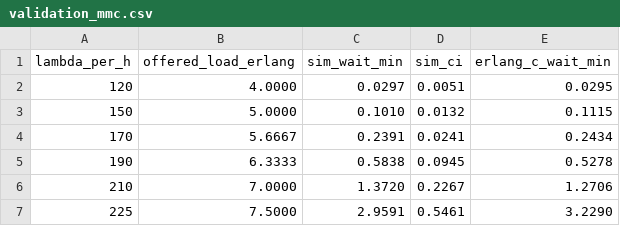
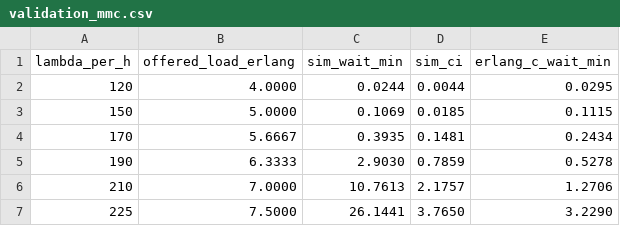
Before and after one commit to marlonbenedicttan-dotcom/huanggang-taxi-sim, a CSV file: results/validation_mmc.csv, drawn as a sheet.

```diff
--- a/results/validation_mmc.csv
+++ b/results/validation_mmc.csv
@@ -1,7 +1,7 @@
 lambda_per_h,offered_load_erlang,sim_wait_min,sim_ci,erlang_c_wait_min
-120,4.0000,0.0297,0.0051,0.0295
-150,5.0000,0.1010,0.0132,0.1115
-170,5.6667,0.2391,0.0241,0.2434
-190,6.3333,0.5838,0.0945,0.5278
-210,7.0000,1.3720,0.2267,1.2706
-225,7.5000,2.9591,0.5461,3.2290
+120,4.0000,0.0244,0.0044,0.0295
+150,5.0000,0.1069,0.0185,0.1115
+170,5.6667,0.3935,0.1481,0.2434
+190,6.3333,2.9030,0.7859,0.5278
+210,7.0000,10.7613,2.1757,1.2706
+225,7.5000,26.1441,3.7650,3.2290
```
Also changed, not shown: results/dispatch_heatmap.csv, results/scenarios_raw.csv, 18 other files.
